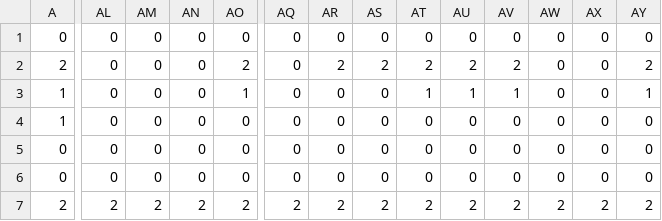
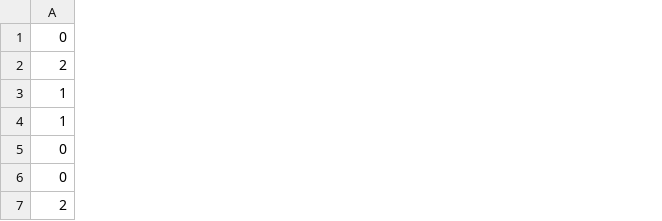
Before and after one commit to colomeru/TeamWork2017_07, a CSV file: TeamWork/MyGame/res/csv/Test.csv, drawn as a sheet; only a part is shown, gaps mark what is left out; the diff covers the shown part only; the diff names each change by its address in the sheet, - before the commit and + after, or states it on an @@ line.

```diff
--- a/TeamWork/MyGame/res/csv/Test.csv
+++ b/TeamWork/MyGame/res/csv/Test.csv
-column AL, rows 1-7: 0 | 0 | 0 | 0 | 0 | 0 | 2
-column AM, rows 1-7: 0 | 0 | 0 | 0 | 0 | 0 | 2
-column AN, rows 1-7: 0 | 0 | 0 | 0 | 0 | 0 | 2
-column AO, rows 1-7: 0 | 2 | 1 | 0 | 0 | 0 | 2
-column AQ, rows 1-7: 0 | 0 | 0 | 0 | 0 | 0 | 2
-column AR, rows 1-7: 0 | 2 | 0 | 0 | 0 | 0 | 2
-column AS, rows 1-7: 0 | 2 | 0 | 0 | 0 | 0 | 2
-column AT, rows 1-7: 0 | 2 | 1 | 0 | 0 | 0 | 2
-column AU, rows 1-7: 0 | 2 | 1 | 0 | 0 | 0 | 2
-column AV, rows 1-7: 0 | 2 | 1 | 0 | 0 | 0 | 2
-column AW, rows 1-7: 0 | 0 | 0 | 0 | 0 | 0 | 2
-column AX, rows 1-7: 0 | 0 | 0 | 0 | 0 | 0 | 2
-column AY, rows 1-7: 0 | 2 | 1 | 0 | 0 | 0 | 2
```
Also changed, not shown: 14 removed columns and 27 edited cells elsewhere in this file, TeamWork/MyGame/res/csv/Stage1.csv, TeamWork/MyGame/res/csv/Stage4.csv, 5 other files.
